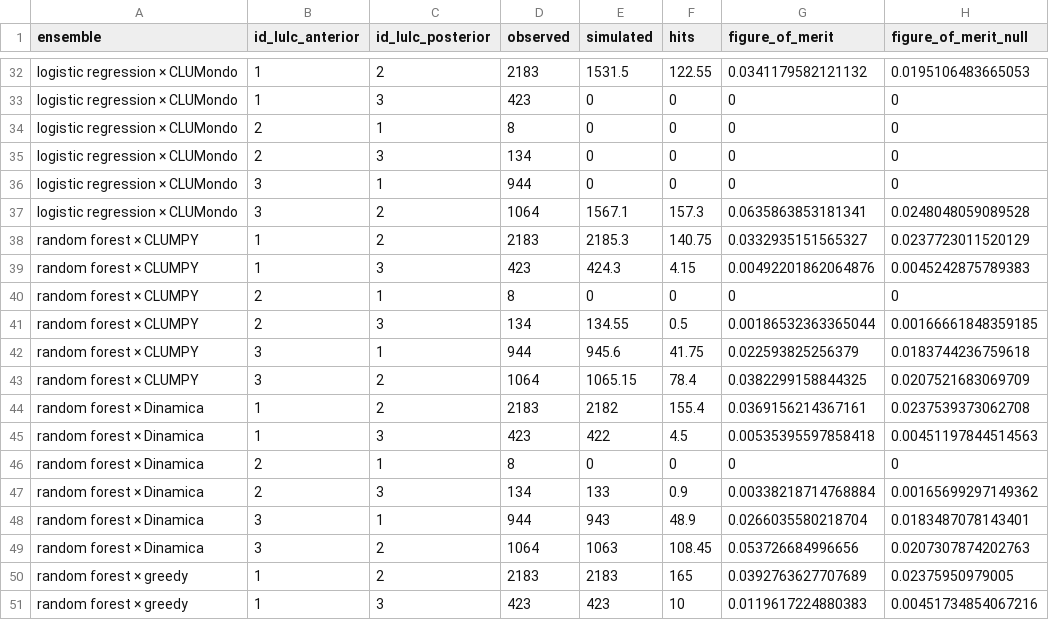
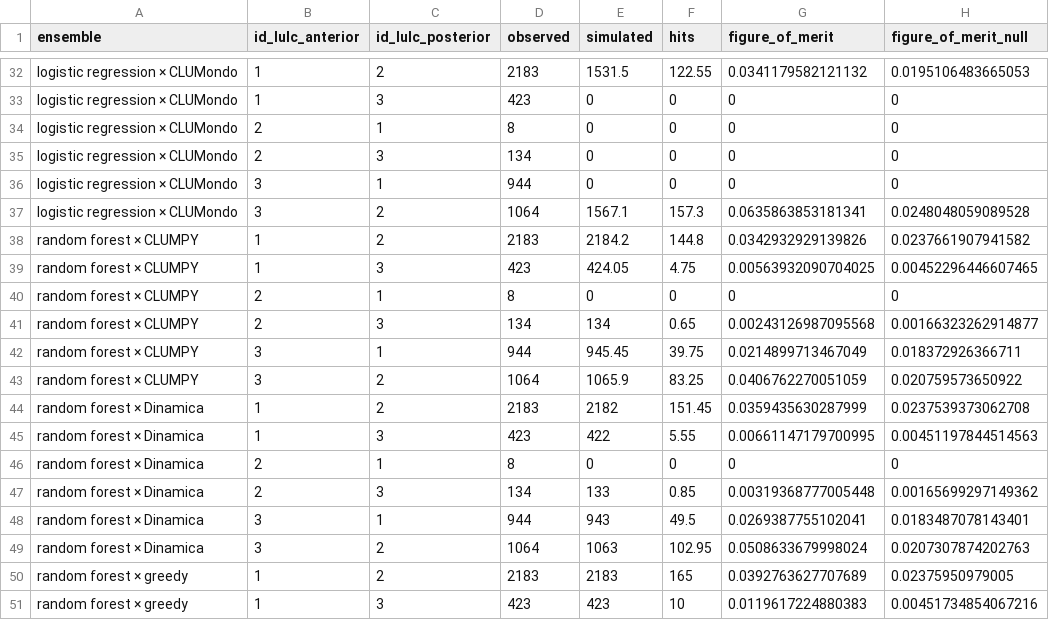
Before and after one commit to mmyrte/evoland-experiments, a CSV file: 2026-09-model-comparison/figures/pie-fom-by-transition.csv, drawn as a sheet; only a part is shown, gaps mark what is left out; the diff covers the shown part only.

```diff
--- a/2026-09-model-comparison/figures/pie-fom-by-transition.csv
+++ b/2026-09-model-comparison/figures/pie-fom-by-transition.csv
@@ -37,14 +37,14 @@ logistic regression × CLUMondo,3,1,944,0,0,0,0
 logistic regression × CLUMondo,3,2,1064,1567.1,157.3,0.0635863853181341,0.0248048059089528
-random forest × CLUMPY,1,2,2183,2185.3,140.75,0.0332935151565327,0.0237723011520129
-random forest × CLUMPY,1,3,423,424.3,4.15,0.00492201862064876,0.0045242875789383
+random forest × CLUMPY,1,2,2183,2184.2,144.8,0.0342932929139826,0.0237661907941582
+random forest × CLUMPY,1,3,423,424.05,4.75,0.00563932090704025,0.00452296446607465
 random forest × CLUMPY,2,1,8,0,0,0,0
-random forest × CLUMPY,2,3,134,134.55,0.5,0.00186532363365044,0.00166661848359185
-random forest × CLUMPY,3,1,944,945.6,41.75,0.022593825256379,0.0183744236759618
-random forest × CLUMPY,3,2,1064,1065.15,78.4,0.0382299158844325,0.0207521683069709
-random forest × Dinamica,1,2,2183,2182,155.4,0.0369156214367161,0.0237539373062708
-random forest × Dinamica,1,3,423,422,4.5,0.00535395597858418,0.00451197844514563
+random forest × CLUMPY,2,3,134,134,0.65,0.00243126987095568,0.00166323262914877
+random forest × CLUMPY,3,1,944,945.45,39.75,0.0214899713467049,0.018372926366711
+random forest × CLUMPY,3,2,1064,1065.9,83.25,0.0406762270051059,0.020759573650922
+random forest × Dinamica,1,2,2183,2182,151.45,0.0359435630287999,0.0237539373062708
+random forest × Dinamica,1,3,423,422,5.55,0.00661147179700995,0.00451197844514563
 random forest × Dinamica,2,1,8,0,0,0,0
-random forest × Dinamica,2,3,134,133,0.9,0.00338218714768884,0.00165699297149362
-random forest × Dinamica,3,1,944,943,48.9,0.0266035580218704,0.0183487078143401
-random forest × Dinamica,3,2,1064,1063,108.45,0.053726684996656,0.0207307874202763
+random forest × Dinamica,2,3,134,133,0.85,0.00319368777005448,0.00165699297149362
+random forest × Dinamica,3,1,944,943,49.5,0.0269387755102041,0.0183487078143401
+random forest × Dinamica,3,2,1064,1063,102.95,0.0508633679998024,0.0207307874202763
 random forest × greedy,1,2,2183,2183,165,0.0392763627707689,0.02375950979005
```
Also changed, not shown: 126 edited cells elsewhere in this file, 2026-09-model-comparison/figures/pie-ensemble-brier.csv, 2026-09-model-comparison/figures/pie-ensemble-summary.csv, 8 other files.
